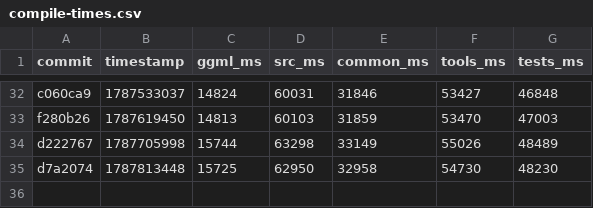
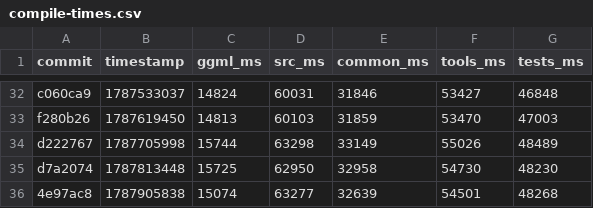
Before and after one commit to ggml-org/llama.cpp-dev, a CSV file: compile-times.csv, drawn as a sheet; only a part is shown, gaps mark what is left out; the diff names each change by its address in the sheet, - before the commit and + after, or states it on an @@ line.

```diff
--- a/compile-times.csv
+++ b/compile-times.csv
+row 36: 4e97ac8 | 1787905838 | 15074 | 63277 | 32639 | 54501 | 48268
```
Also changed, not shown: 2 other files.
